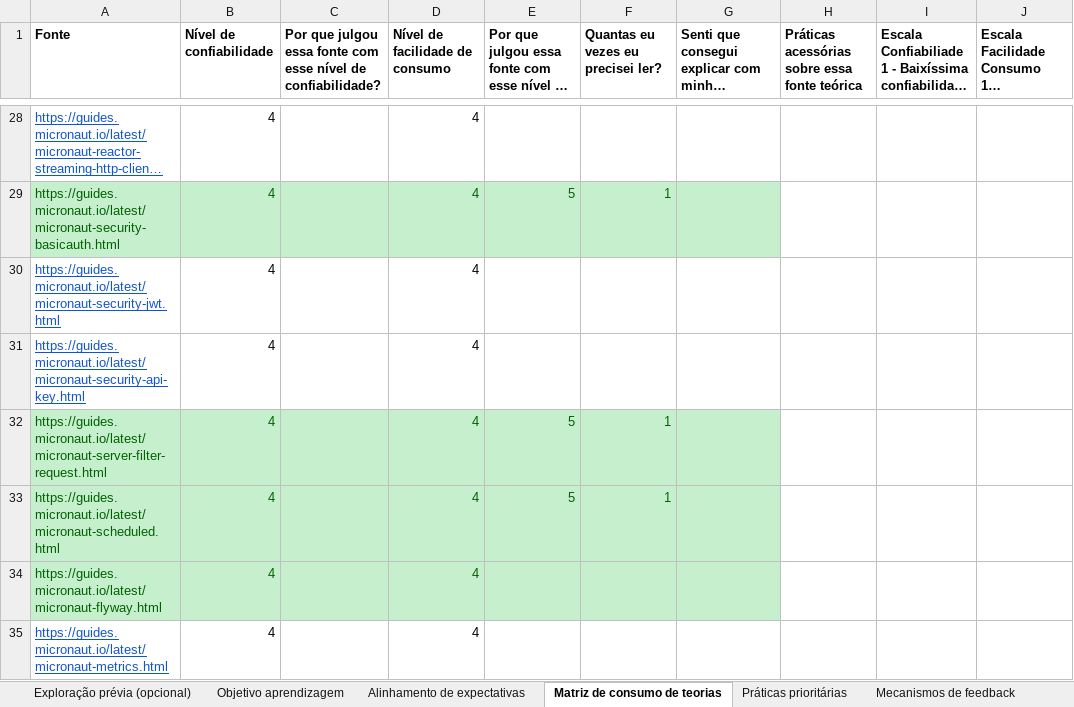
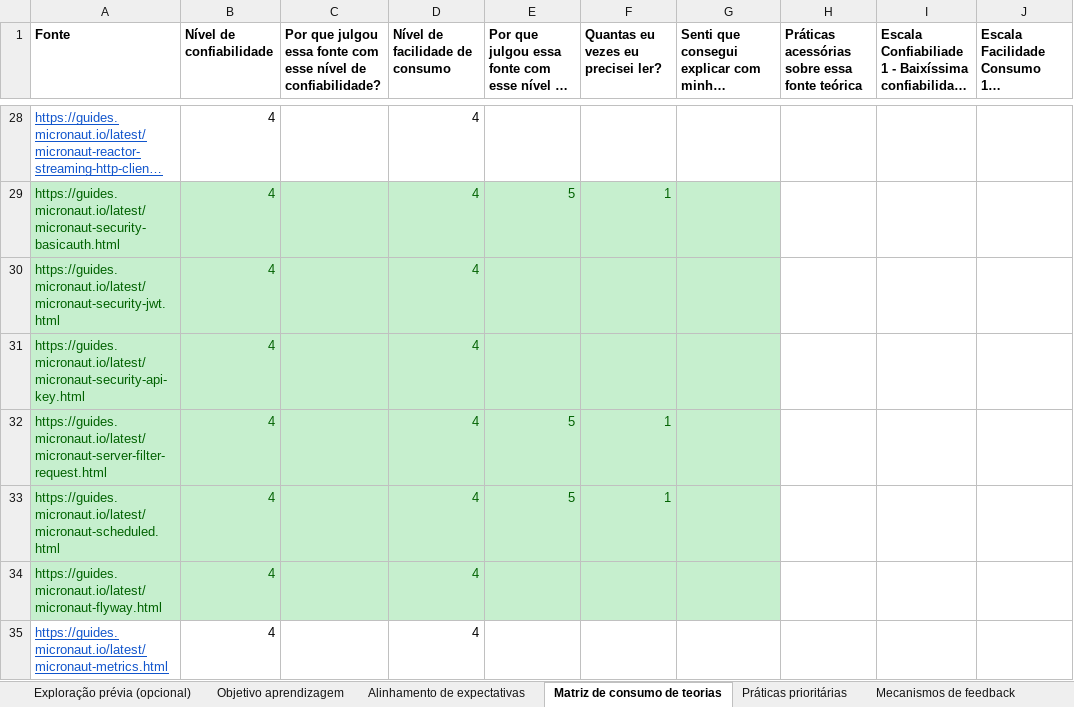
Before and after one commit to fabio21777/plano_de_estudo_micronaut, an Excel workbook: plano_de_estudo_micronaut.xlsx, sheet Matriz de consumo de teorias, drawn as a sheet; only a part is shown, gaps mark what is left out; long unchanged cells end in …; values as stored, in another font and other column widths than the file's, no borders; the diff names each change by its address in the sheet, - before the commit and + after, or states it on an @@ line.

Commit message:
Database authentication

```diff
--- a/plano_de_estudo_micronaut.xlsx (sheet Matriz de consumo de teorias)
+++ b/plano_de_estudo_micronaut.xlsx (sheet Matriz de consumo de teorias)
-A30:G31 fill: none
+A30:G31 fill: #C6EFCE
@@ A30:A31 underline: on → off, text colour: #1155CC → #006100 @@
-B30:B31 text colour: black
+B30:B31 text colour: #006100
-D30:D31 text colour: black
+D30:D31 text colour: #006100
```
